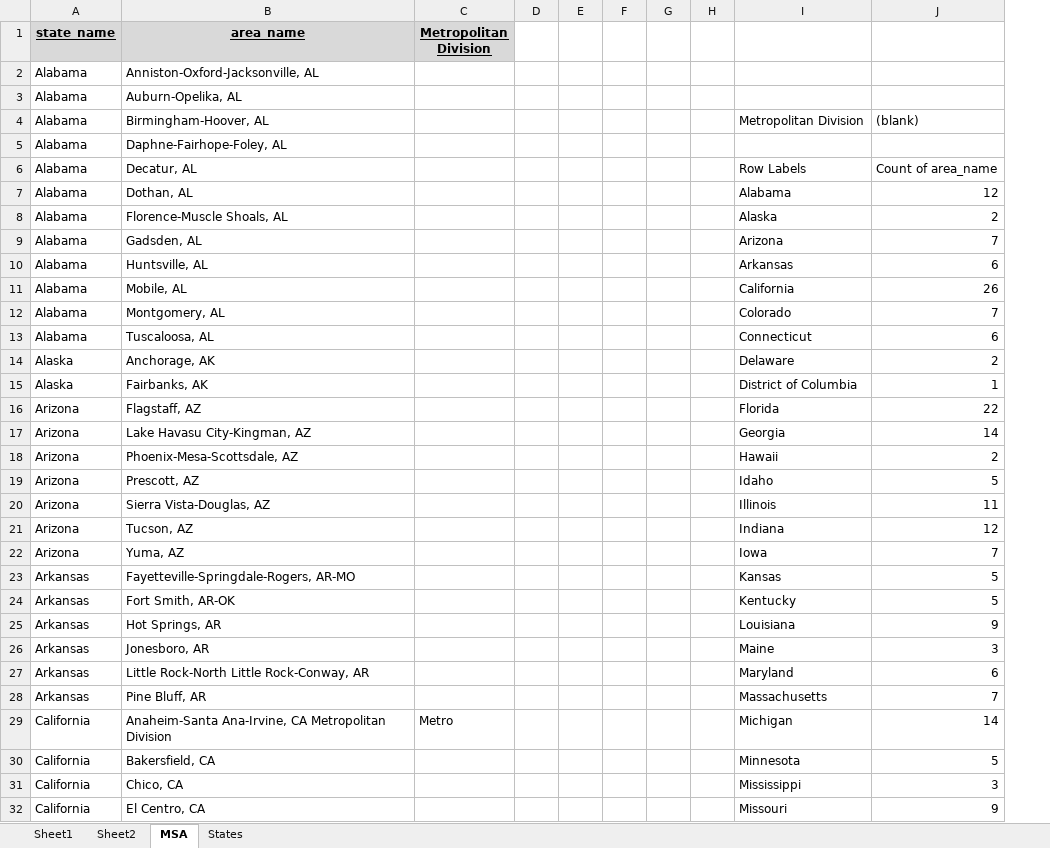
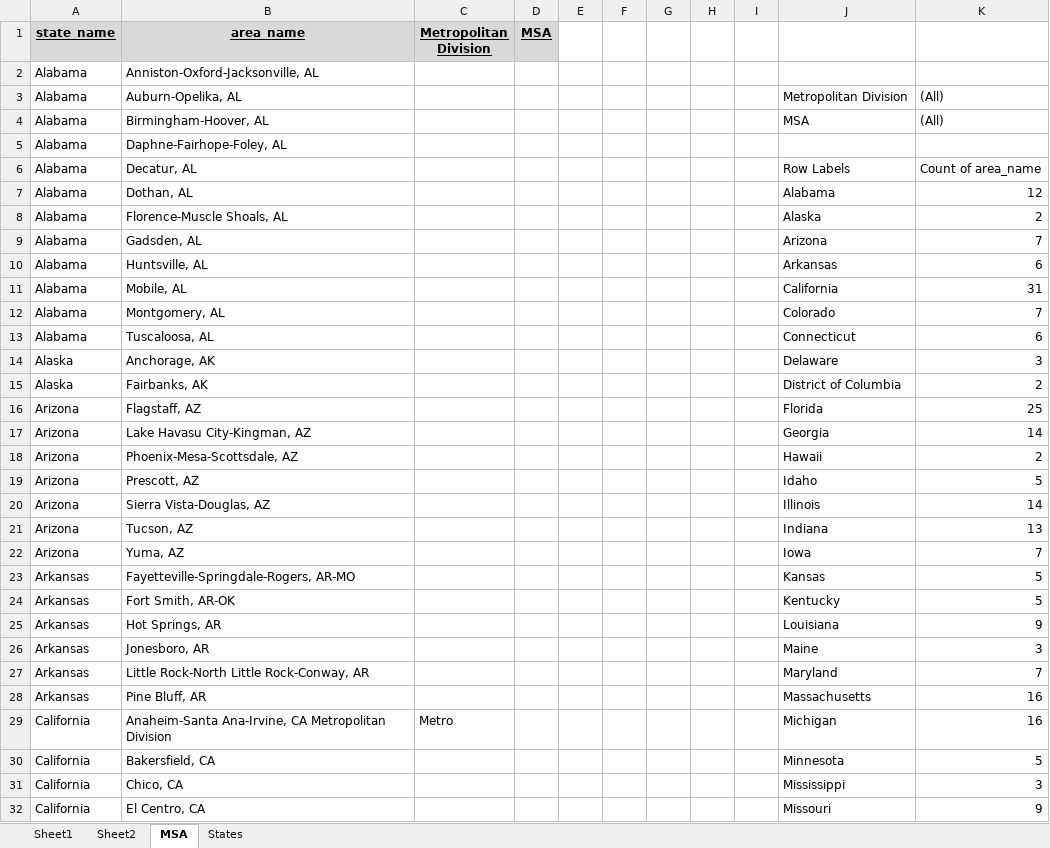
Before and after one commit to bigck2/BLS, an Excel workbook: MSAs.xlsx, sheet MSA, drawn as a sheet; only a part is shown; values as stored, in another font and other column widths than the file's, no borders; removed rows and columns are numbered as before the commit, all else as after; the diff covers the shown part only; the diff names each change by its address in the sheet, - before the commit and + after, or states it on an @@ line.

```diff
--- a/MSAs.xlsx (sheet MSA)
+++ b/MSAs.xlsx (sheet MSA)
-column D, empty
+column D (MSA), empty
+column I, empty
-J3: (empty)
+J3: Metropolitan Division
-K3: (empty)
+K3: (All)
-J4: Metropolitan Division
+J4: MSA
-K4: (blank)
+K4: (All)
-K11: 26
+K11: 31
-K14: 2
+K14: 3
-K15: 1
+K15: 2
-K16: 22
+K16: 25
-K20: 11
+K20: 14
-K21: 12
+K21: 13
-K27: 6
+K27: 7
-K28: 7
+K28: 16
-K29: 14
+K29: 16
```
Also changed, not shown: 7 edited cells elsewhere in this sheet, Metro Divisions.xlsx, 2 other files.
